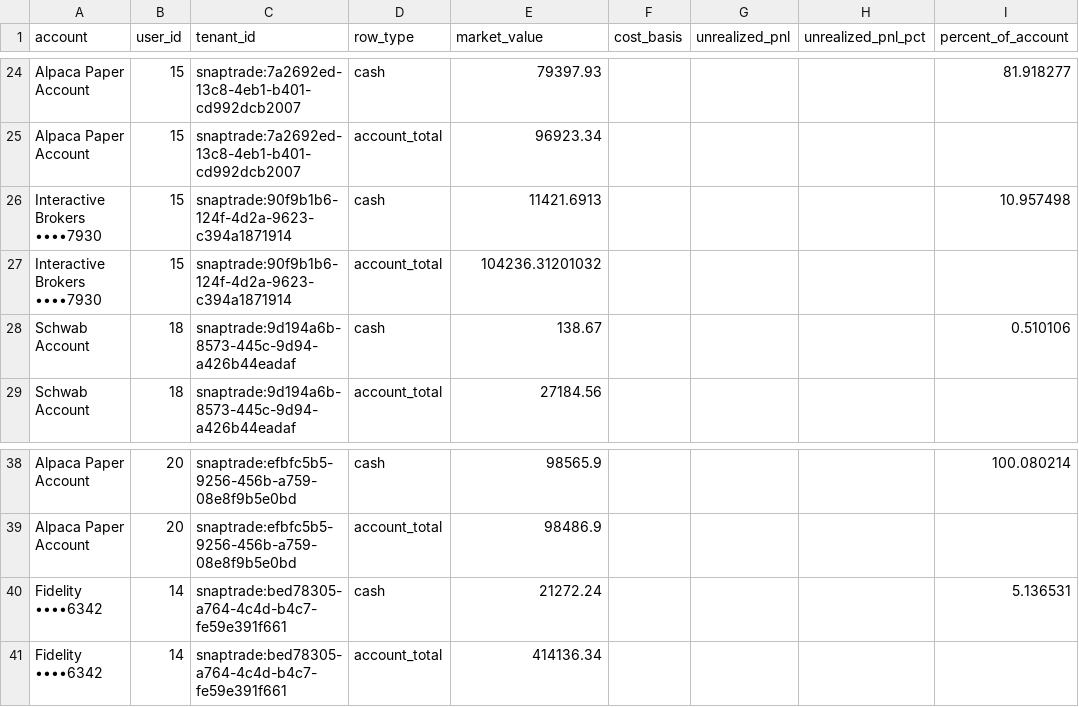
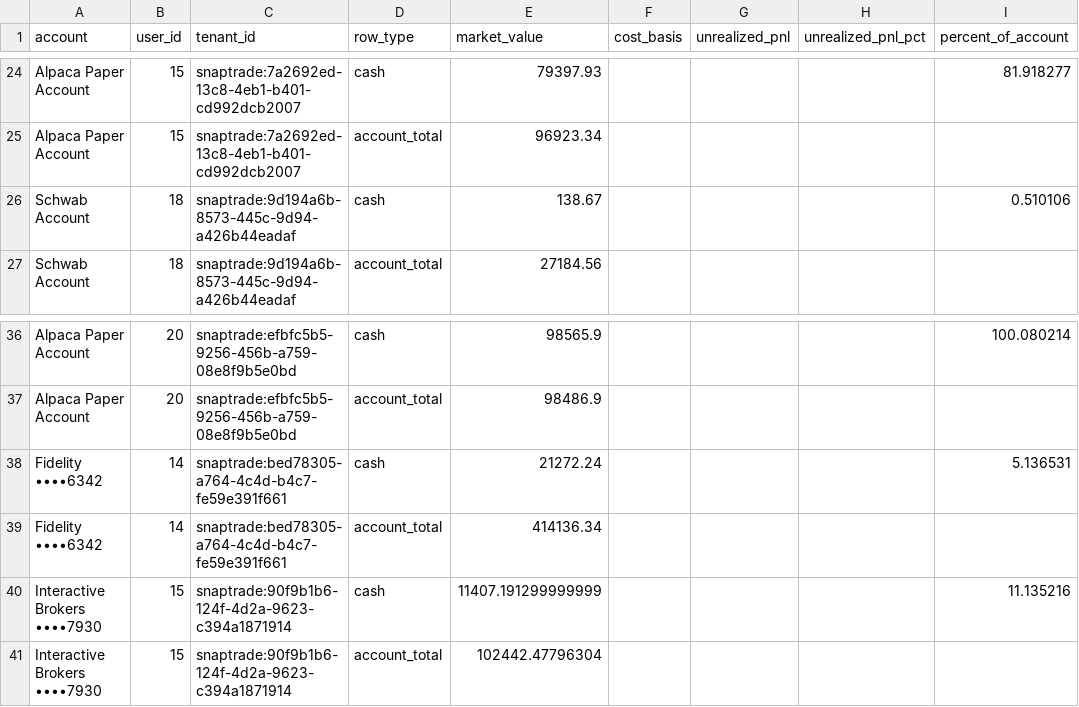
Before and after one commit to cameronjefferey/ccwj, a CSV file: dbt/seeds/account_balances.csv, drawn as a sheet; only a part is shown, gaps mark what is left out.

```diff
--- a/dbt/seeds/account_balances.csv
+++ b/dbt/seeds/account_balances.csv
@@ -25,4 +25,2 @@ Alpaca Paper Account,15,snaptrade:7a2692ed-13c8-4eb1-b401-cd992dcb2007,cash,7939
 Alpaca Paper Account,15,snaptrade:7a2692ed-13c8-4eb1-b401-cd992dcb2007,account_total,96923.34,,,,
-Interactive Brokers ••••7930,15,snaptrade:90f9b1b6-124f-4d2a-9623-c394a1871914,cash,11421.6913,,,,10.957498
-Interactive Brokers ••••7930,15,snaptrade:90f9b1b6-124f-4d2a-9623-c394a1871914,account_total,104236.31201032,,,,
 Schwab Account,18,snaptrade:9d194a6b-8573-445c-9d94-a426b44eadaf,cash,138.67,,,,0.510106
@@ -41 +39,3 @@ Fidelity ••••6342,14,snaptrade:bed78305-a764-4c4d-b4c7-fe59e391f661,cash
 Fidelity ••••6342,14,snaptrade:bed78305-a764-4c4d-b4c7-fe59e391f661,account_total,414136.34,,,,
+Interactive Brokers ••••7930,15,snaptrade:90f9b1b6-124f-4d2a-9623-c394a1871914,cash,11407.191299999999,,,,11.135216
+Interactive Brokers ••••7930,15,snaptrade:90f9b1b6-124f-4d2a-9623-c394a1871914,account_total,102442.47796304,,,,
```
Also changed, not shown: dbt/seeds/current_positions.csv, dbt/seeds/trade_history.csv.
